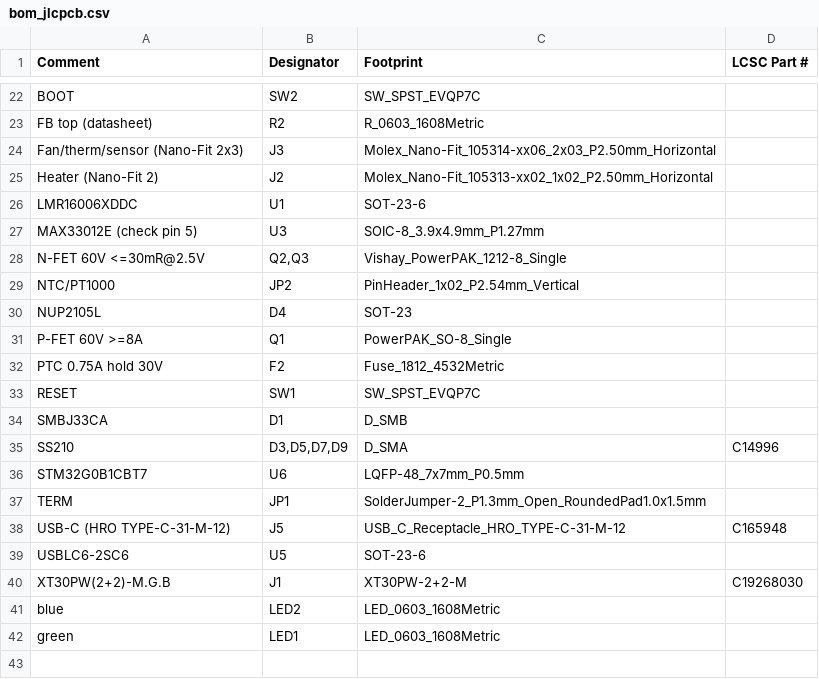
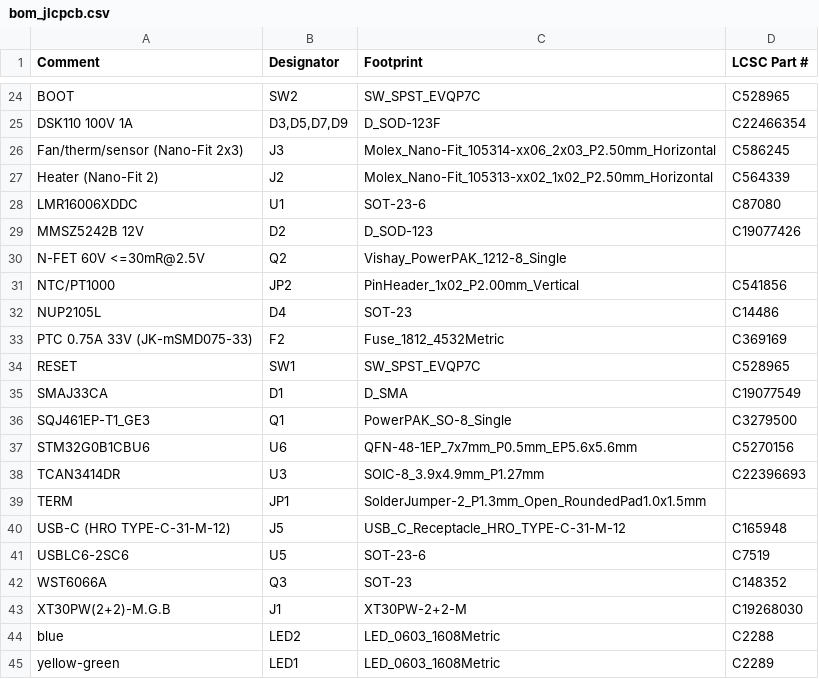
Before and after one commit to pinkfish/hotswap_toolhead, a CSV file: hardware/bom_jlcpcb.csv, drawn as a sheet; only a part is shown, gaps mark what is left out; removed rows and columns are numbered as before the commit, all else as after; the diff covers the shown part only; the diff names each change by its address in the sheet, - before the commit and + after, or states it on an @@ line.

```diff
--- a/hardware/bom_jlcpcb.csv
+++ b/hardware/bom_jlcpcb.csv
-D24 (LCSC Part #): (empty)
+D24 (LCSC Part #): C528965
-row 23: FB top (datasheet) | R2 | R_0603_1608Metric
+row 25: DSK110 100V 1A | D3,D5,D7,D9 | D_SOD-123F | C22466354
-D26 (LCSC Part #): (empty)
+D26 (LCSC Part #): C586245
-D27 (LCSC Part #): (empty)
+D27 (LCSC Part #): C564339
-D28 (LCSC Part #): (empty)
+D28 (LCSC Part #): C87080
-row 27: MAX33012E (check pin 5) | U3 | SOIC-8_3.9x4.9mm_P1.27mm
+row 29: MMSZ5242B 12V | D2 | D_SOD-123 | C19077426
-B30 (Designator): Q2,Q3
+B30 (Designator): Q2
-C31 (Footprint): PinHeader_1x02_P2.54mm_Vertical
+C31 (Footprint): PinHeader_1x02_P2.00mm_Vertical
-D31 (LCSC Part #): (empty)
+D31 (LCSC Part #): C541856
-D32 (LCSC Part #): (empty)
+D32 (LCSC Part #): C14486
-row 31: P-FET 60V >=8A | Q1 | PowerPAK_SO-8_Single
-A33 (Comment): PTC 0.75A hold 30V
+A33 (Comment): PTC 0.75A 33V (JK-mSMD075-33)
-D33 (LCSC Part #): (empty)
+D33 (LCSC Part #): C369169
-D34 (LCSC Part #): (empty)
+D34 (LCSC Part #): C528965
-row 34: SMBJ33CA | D1 | D_SMB
-row 35: SS210 | D3,D5,D7,D9 | D_SMA | C14996
-row 36: STM32G0B1CBT7 | U6 | LQFP-48_7x7mm_P0.5mm
+row 35: SMAJ33CA | D1 | D_SMA | C19077549
+row 36: SQJ461EP-T1_GE3 | Q1 | PowerPAK_SO-8_Single | C3279500
+row 37: STM32G0B1CBU6 | U6 | QFN-48-1EP_7x7mm_P0.5mm_EP5.6x5.6mm | C5270156
+row 38: TCAN3414DR | U3 | SOIC-8_3.9x4.9mm_P1.27mm | C22396693
-D41 (LCSC Part #): (empty)
+D41 (LCSC Part #): C7519
+row 42: WST6066A | Q3 | SOT-23 | C148352
-D44 (LCSC Part #): (empty)
+D44 (LCSC Part #): C2288
-A45 (Comment): green
+A45 (Comment): yellow-green
-D45 (LCSC Part #): (empty)
+D45 (LCSC Part #): C2289
```
Also changed, not shown: 4 added rows, 2 removed rows and 27 edited cells elsewhere in this file, gerber/toolhead-bom-jlcpcb.csv, gerber/toolhead-cpl-jlcpcb.csv, 33 other files.
